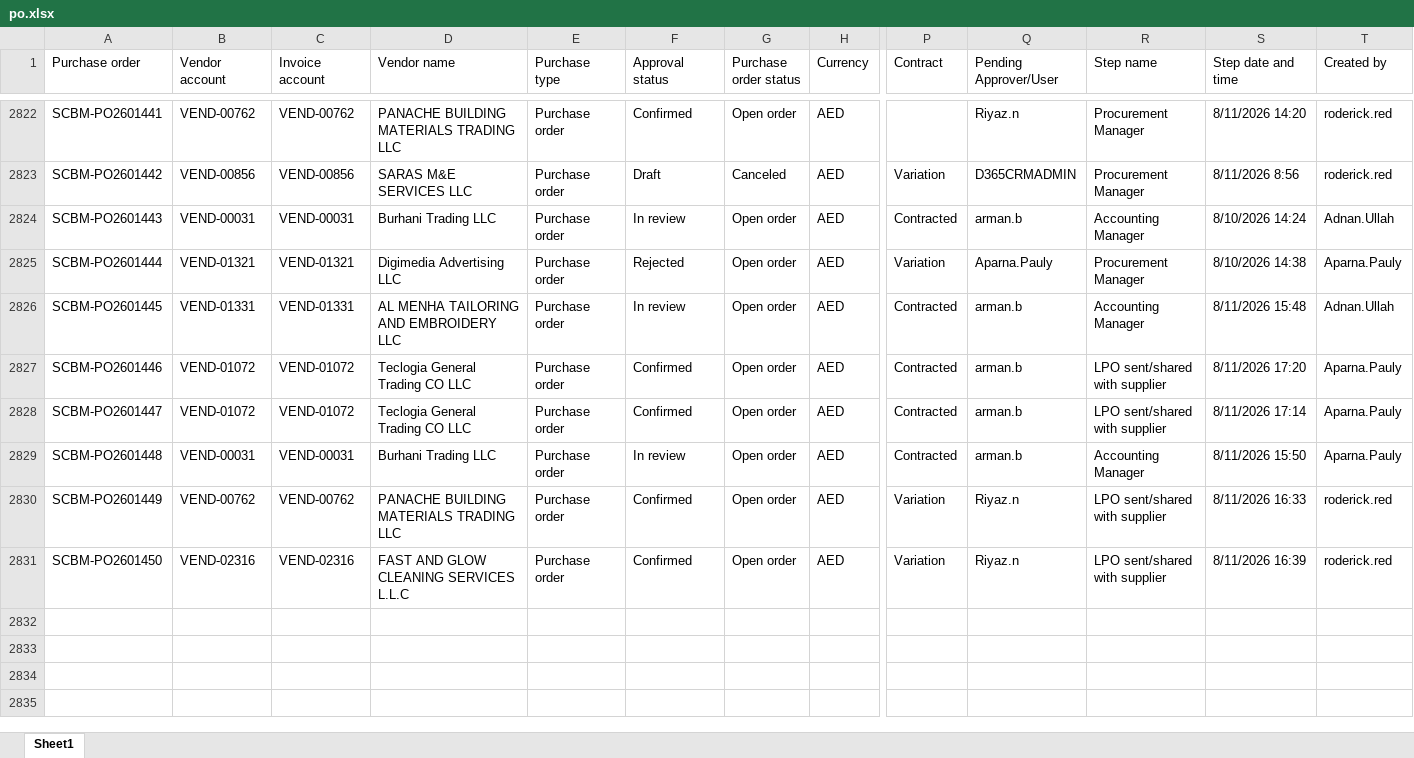
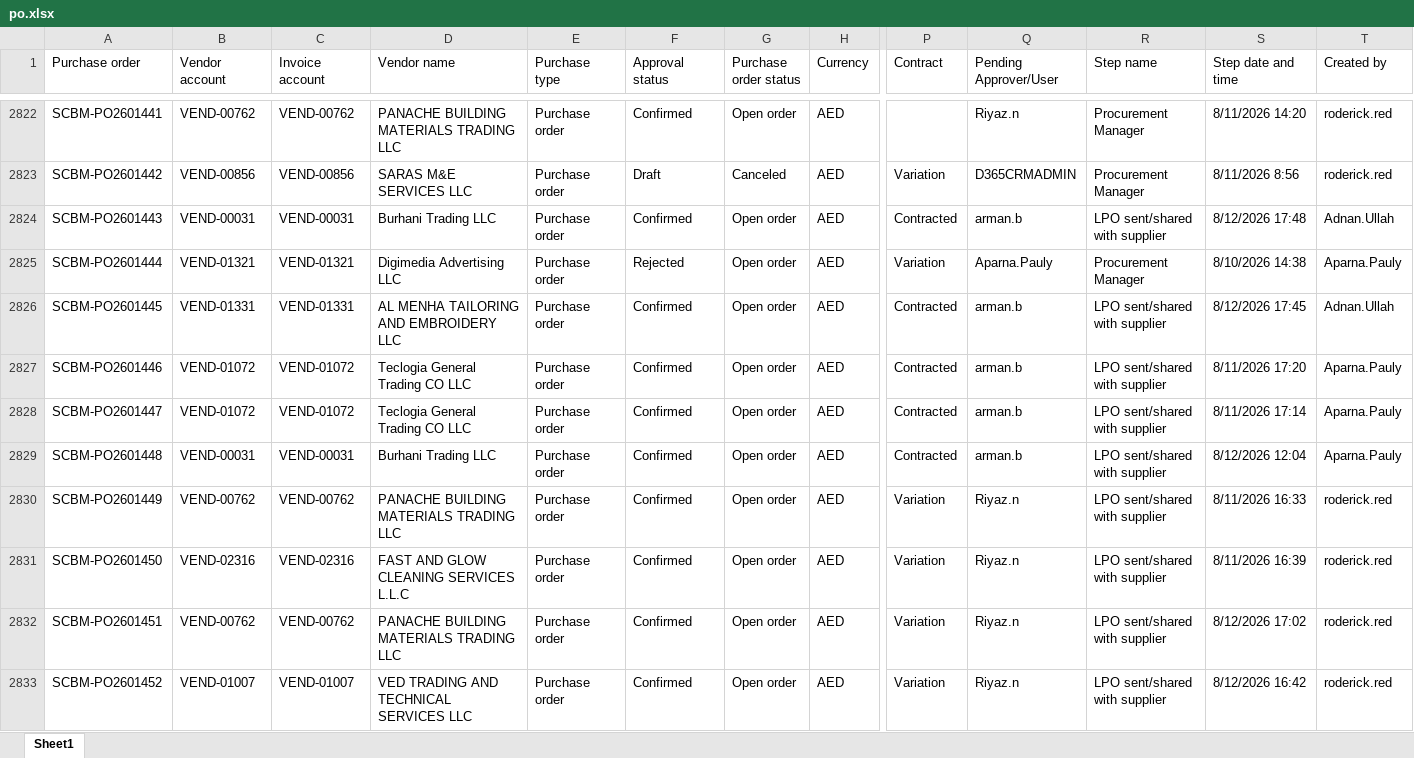
Before and after one commit to Chandansah605/PR-PO-Pipeline-Dashboard, an Excel workbook: po.xlsx, sheet Sheet1, drawn as a sheet; only a part is shown, gaps mark what is left out; values as stored, in another font and other column widths than the file's, no borders; table styles not drawn; rows hold the shown columns only; the diff covers the shown part only; the diff names each change by its address in the sheet, - before the commit and + after, or states it on an @@ line.

```diff
--- a/po.xlsx (sheet Sheet1)
+++ b/po.xlsx (sheet Sheet1)
-F2824 (Approval status): In review
+F2824 (Approval status): Confirmed
-R2824 (Step name): Accounting Manager
+R2824 (Step name): LPO sent/shared with supplier
-S2824 (Step date and time): 8/10/2026 14:24
+S2824 (Step date and time): 8/12/2026 17:48
-F2826 (Approval status): In review
+F2826 (Approval status): Confirmed
-R2826 (Step name): Accounting Manager
+R2826 (Step name): LPO sent/shared with supplier
-S2826 (Step date and time): 8/11/2026 15:48
+S2826 (Step date and time): 8/12/2026 17:45
-F2829 (Approval status): In review
+F2829 (Approval status): Confirmed
-R2829 (Step name): Accounting Manager
+R2829 (Step name): LPO sent/shared with supplier
-S2829 (Step date and time): 8/11/2026 15:50
+S2829 (Step date and time): 8/12/2026 12:04
+row 2832: SCBM-PO2601451 | VEND-00762 | VEND-00762 | PANACHE BUILDING MATERIALS TRADING LLC | Purchase order | Confirmed | Open order | AED | Variation | Riyaz.n | LPO sent/shared with supplier | 8/12/2026 17:02 | roderick.red
+row 2833: SCBM-PO2601452 | VEND-01007 | VEND-01007 | VED TRADING AND TECHNICAL SERVICES LLC | Purchase order | Confirmed | Open order | AED | Variation | Riyaz.n | LPO sent/shared with supplier | 8/12/2026 16:42 | roderick.red
```
Also changed, not shown: 9 added rows and 92 edited cells elsewhere in this sheet, pr.xlsx, 1 other file.
